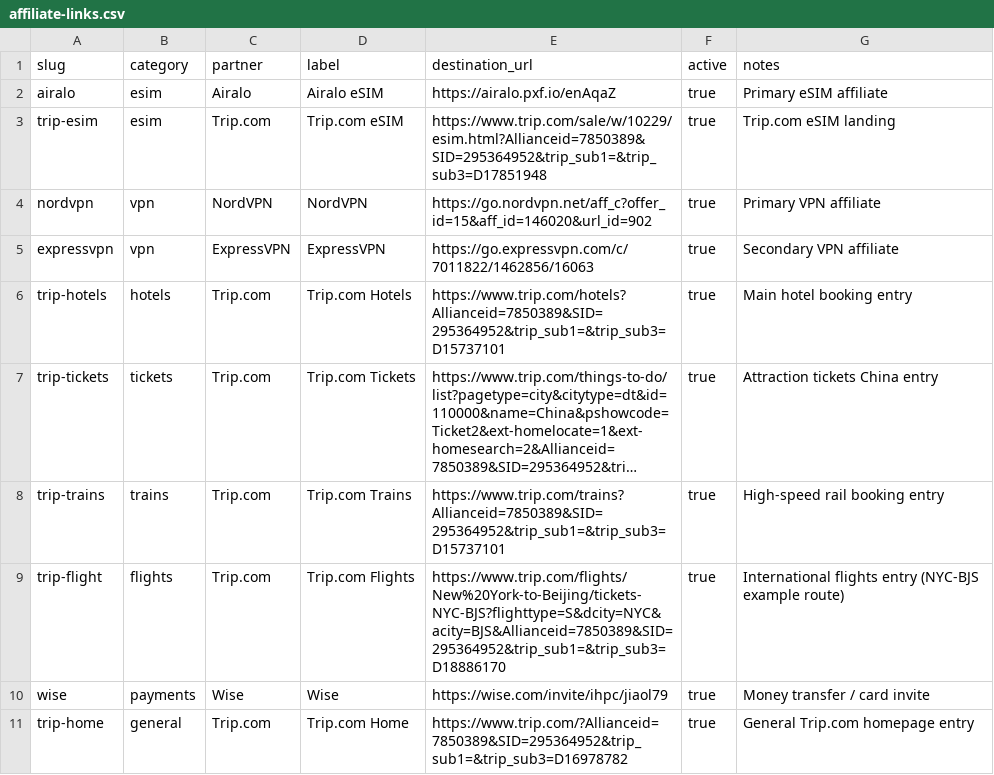
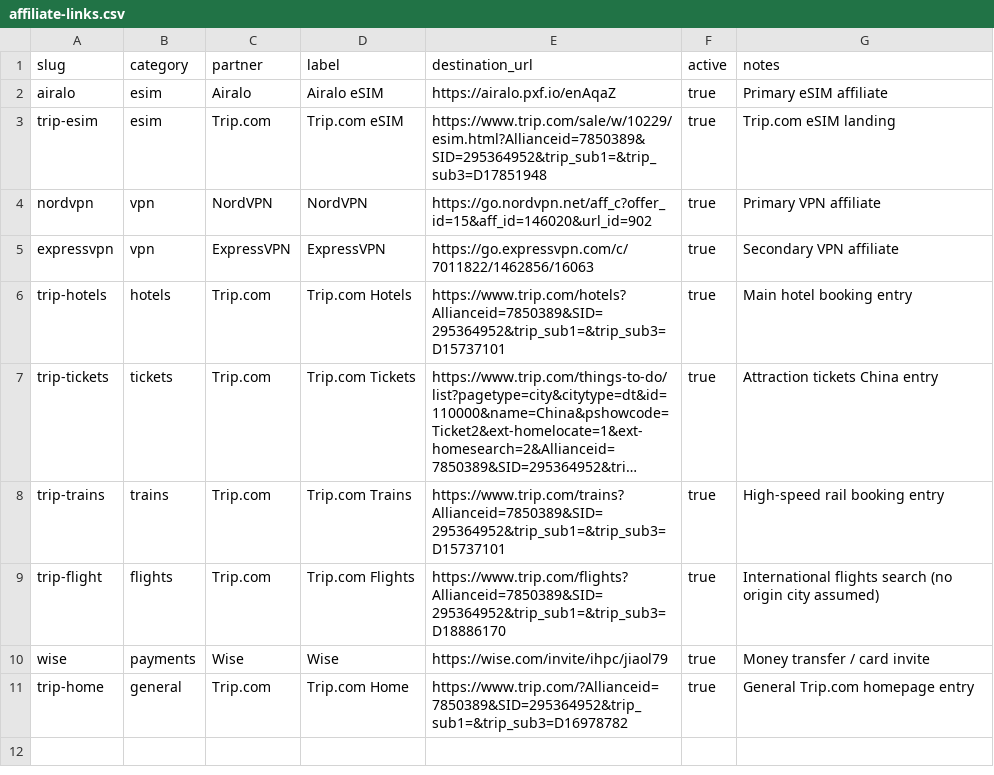
Before and after one commit to liujiao111/hiddenchinatravel-web, a CSV file: data/affiliate-links.csv, drawn as a sheet; long unchanged cells end in …; the diff names each change by its address in the sheet, - before the commit and + after, or states it on an @@ line.

```diff
--- a/data/affiliate-links.csv
+++ b/data/affiliate-links.csv
-E9 (destination_url): https://www.trip.com/flights/New%20York-to-Beijing/tickets-NYC-BJS?flighttype=S&dcity=NYC&acity=BJS&Allianceid=7850389&SID=295364952&trip_sub1=&trip_sub3=D18886170
+E9 (destination_url): https://www.trip.com/flights?Allianceid=7850389&SID=295364952&trip_sub1=&trip_sub3=D18886170
-G9 (notes): International flights entry (NYC-BJS example route)
+G9 (notes): International flights search (no origin city assumed)
```
Also changed, not shown: 22 other files.
